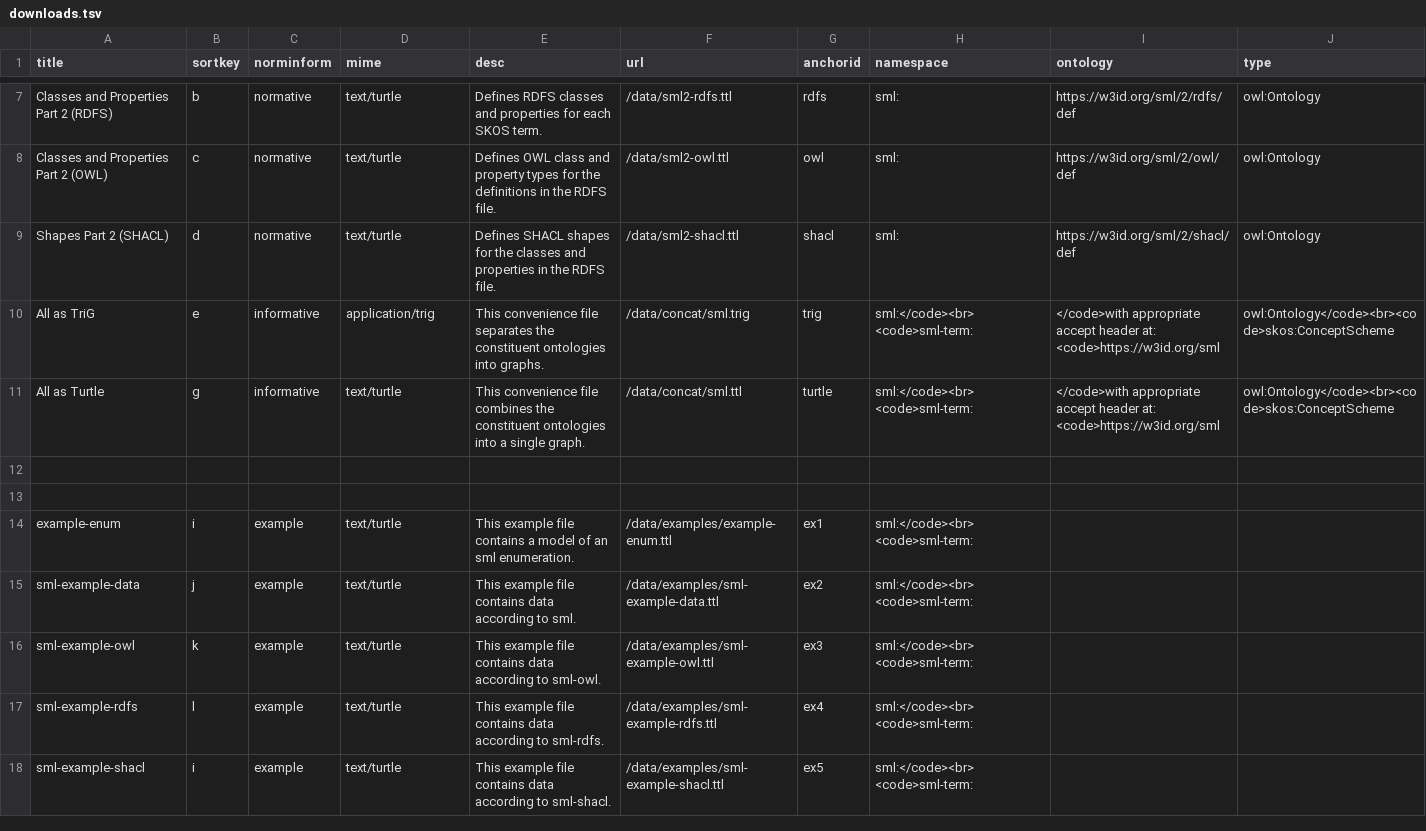
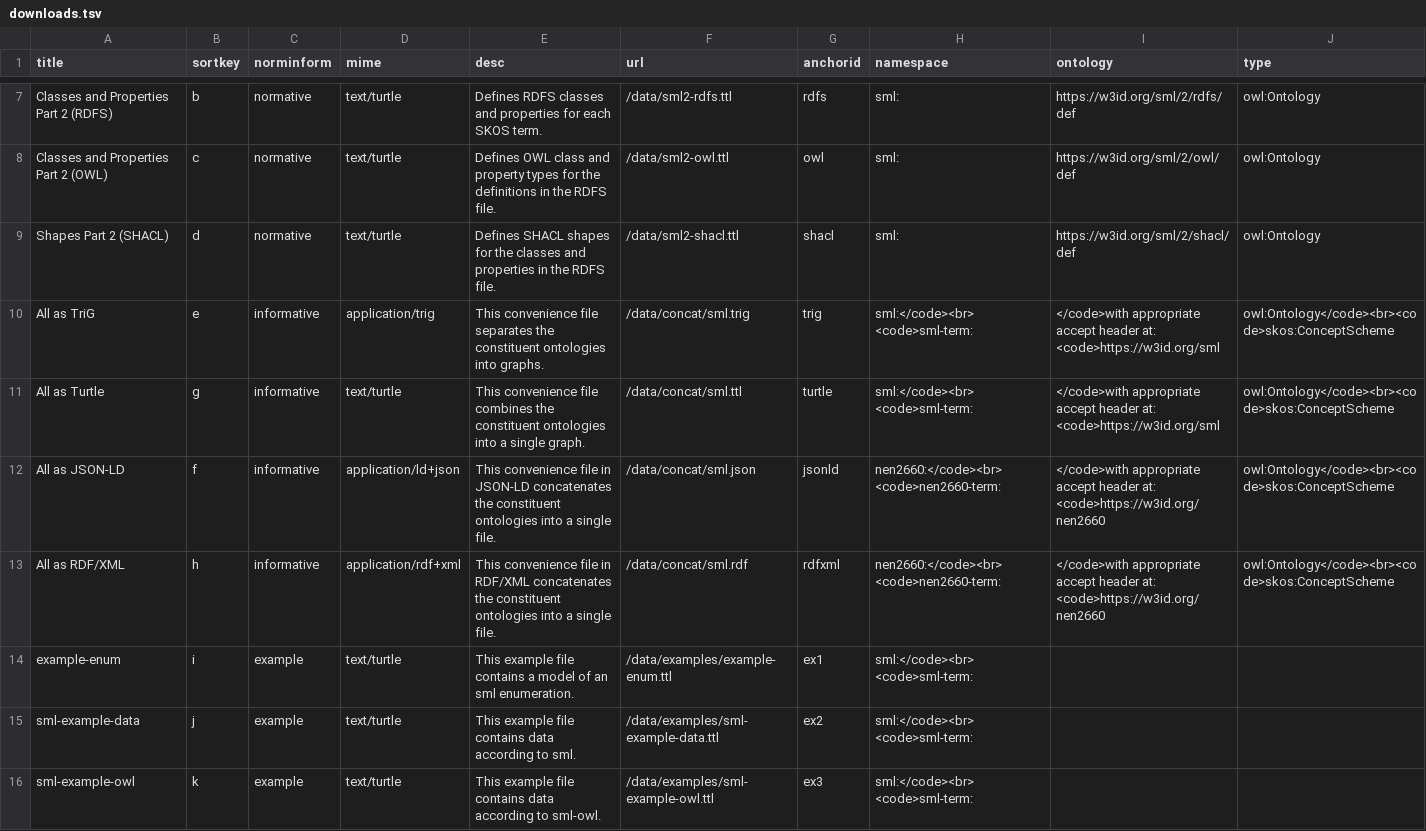
Before and after one commit to Stichting-CROW/sml, a TSV file: _data/downloads.tsv, drawn as a sheet; only a part is shown, gaps mark what is left out; the shorter side is filled out with more unchanged rows; the diff names each change by its address in the sheet, - before the commit and + after, or states it on an @@ line.

Commit message:
json + xml

```diff
--- a/_data/downloads.tsv
+++ b/_data/downloads.tsv
-row 12: (empty)
+row 12: All as JSON-LD | f | informative | application/ld+json | This convenience file in JSON-LD concatenates the constituent ontologies into a single file. | /data/concat/sml.json | jsonld | nen2660:</code><br> <code>nen2660-term: | </code>with appropriate accept header at: <code>https://w3id.org/nen2660 | owl:Ontology</code><br><code>skos:ConceptScheme
-row 13: (empty)
+row 13: All as RDF/XML | h | informative | application/rdf+xml | This convenience file in RDF/XML concatenates the constituent ontologies into a single file. | /data/concat/sml.rdf | rdfxml | nen2660:</code><br> <code>nen2660-term: | </code>with appropriate accept header at: <code>https://w3id.org/nen2660 | owl:Ontology</code><br><code>skos:ConceptScheme
```
